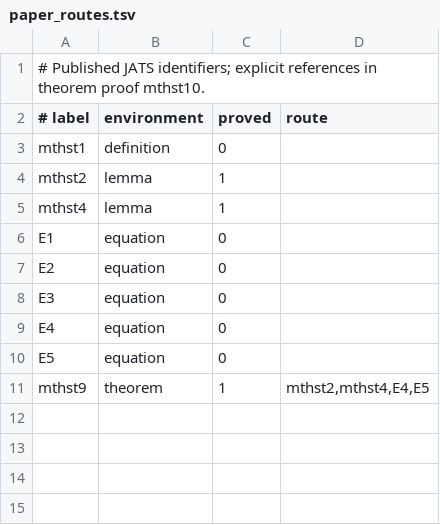
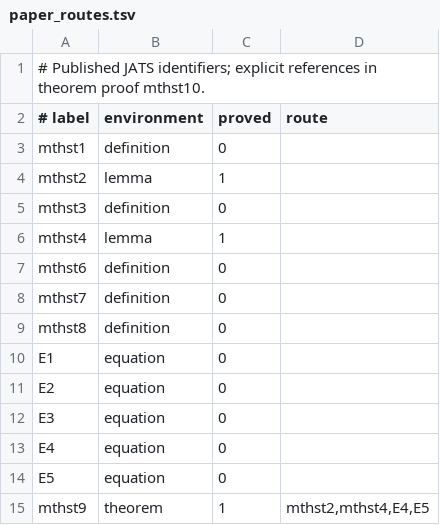
Before and after one commit to vltanh/lean4-camus, a TSV file: docs/paper_routes.tsv, drawn as a sheet.

```diff
--- a/docs/paper_routes.tsv
+++ b/docs/paper_routes.tsv
@@ -4,3 +4,7 @@ mthst1	definition	0
 mthst2	lemma	1	
+mthst3	definition	0	
 mthst4	lemma	1	
+mthst6	definition	0	
+mthst7	definition	0	
+mthst8	definition	0	
 E1	equation	0	
```
Also changed, not shown: 9 other files.
